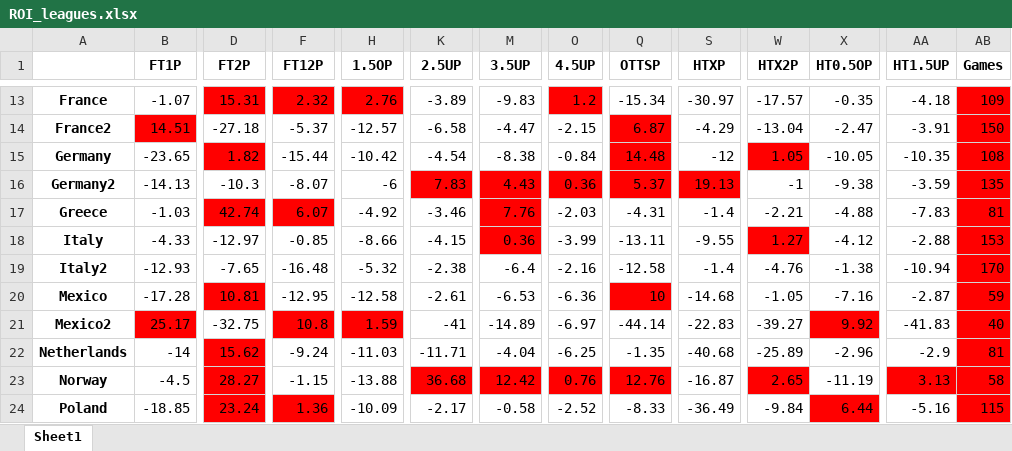
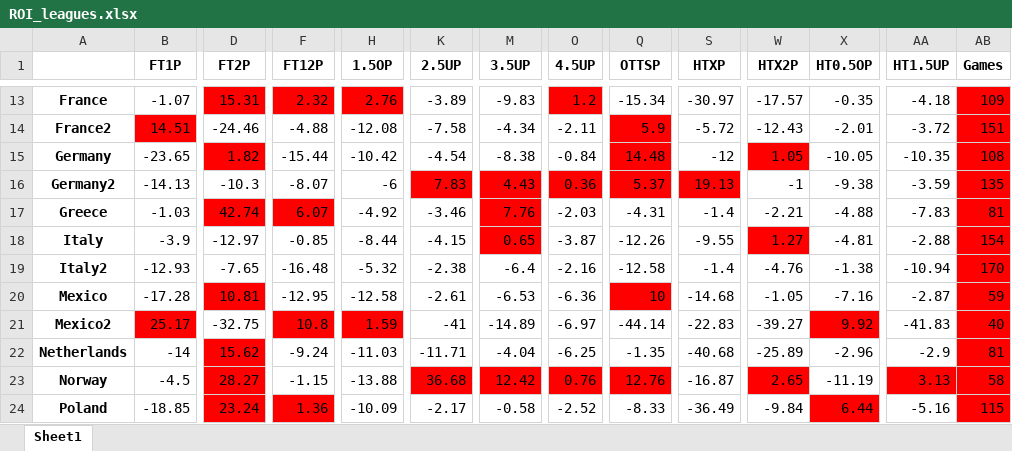
Before and after one commit to musayevf/Dixon_Coles_2025, an Excel workbook: ROI_leagues.xlsx, sheet Sheet1, drawn as a sheet; only a part is shown, gaps mark what is left out; values as stored, in another font and other column widths than the file's, no borders; the diff covers the shown part only; the diff names each change by its address in the sheet, - before the commit and + after, or states it on an @@ line.

```diff
--- a/ROI_leagues.xlsx (sheet Sheet1)
+++ b/ROI_leagues.xlsx (sheet Sheet1)
-D14 (FT2P): -27.18
+D14 (FT2P): -24.46
-F14 (FT12P): -5.37
+F14 (FT12P): -4.88
-H14 (1.5OP): -12.57
+H14 (1.5OP): -12.08
-K14 (2.5UP): -6.58
+K14 (2.5UP): -7.58
-M14 (3.5UP): -4.47
+M14 (3.5UP): -4.34
-O14 (4.5UP): -2.15
+O14 (4.5UP): -2.11
-Q14 (OTTSP): 6.87
+Q14 (OTTSP): 5.9
-S14 (HTXP): -4.29
+S14 (HTXP): -5.72
-W14 (HTX2P): -13.04
+W14 (HTX2P): -12.43
-X14 (HT0.5OP): -2.47
+X14 (HT0.5OP): -2.01
-AA14 (HT1.5UP): -3.91
+AA14 (HT1.5UP): -3.72
-AB14 (Games): 150
+AB14 (Games): 151
-B18 (FT1P): -4.33
+B18 (FT1P): -3.9
-H18 (1.5OP): -8.66
+H18 (1.5OP): -8.44
-M18 (3.5UP): 0.36
+M18 (3.5UP): 0.65
-O18 (4.5UP): -3.99
+O18 (4.5UP): -3.87
-Q18 (OTTSP): -13.11
+Q18 (OTTSP): -12.26
-X18 (HT0.5OP): -4.12
+X18 (HT0.5OP): -4.81
-AB18 (Games): 153
+AB18 (Games): 154
```
Also changed, not shown: 139 edited cells and cell formats elsewhere in this sheet, bet365_odds.xlsx, dixon_coles_model_predictions/final_odds.xlsx, 13 other files.
